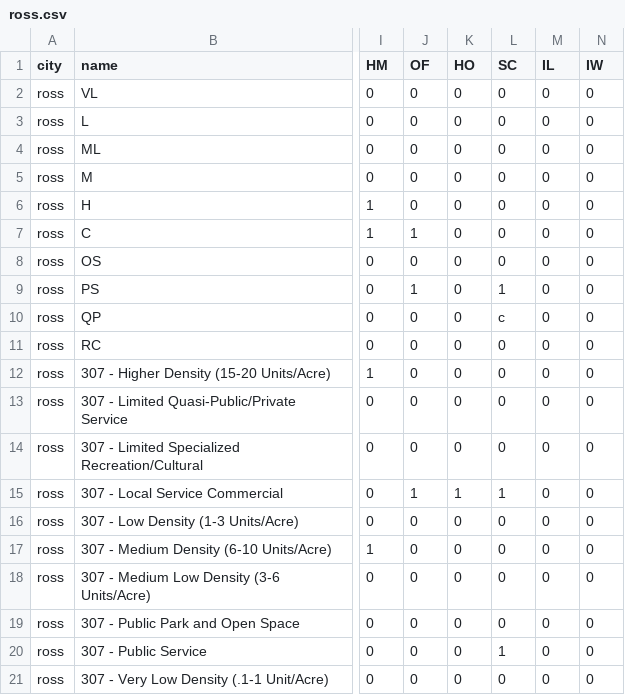
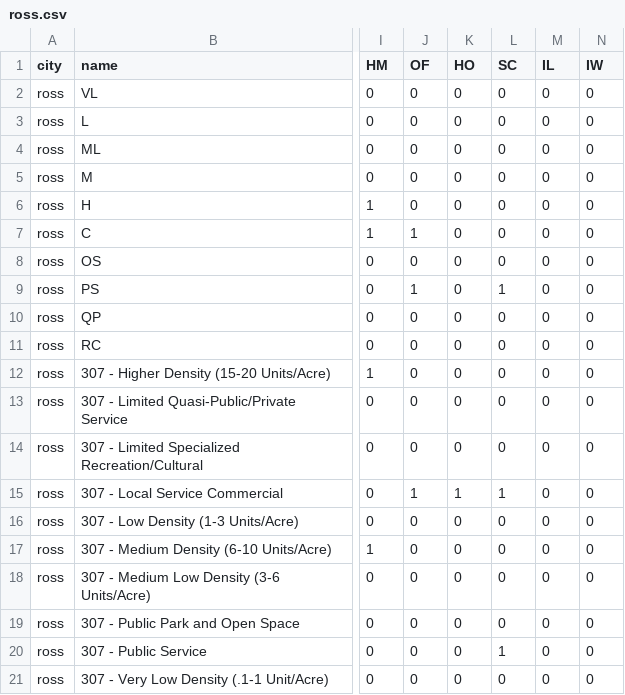
Before and after one commit to mkreilly/mapcraft_eg, a CSV file: marin/ross/general_plan/ross.csv, drawn as a sheet; only a part is shown, gaps mark what is left out; the diff names each change by its address in the sheet, - before the commit and + after, or states it on an @@ line.

Commit message:
checking csv schema and valid values fixed on value in the csv

```diff
--- a/marin/ross/general_plan/ross.csv
+++ b/marin/ross/general_plan/ross.csv
-L10 (SC): c
+L10 (SC): 0
```
Also changed, not shown: 1 other file.
